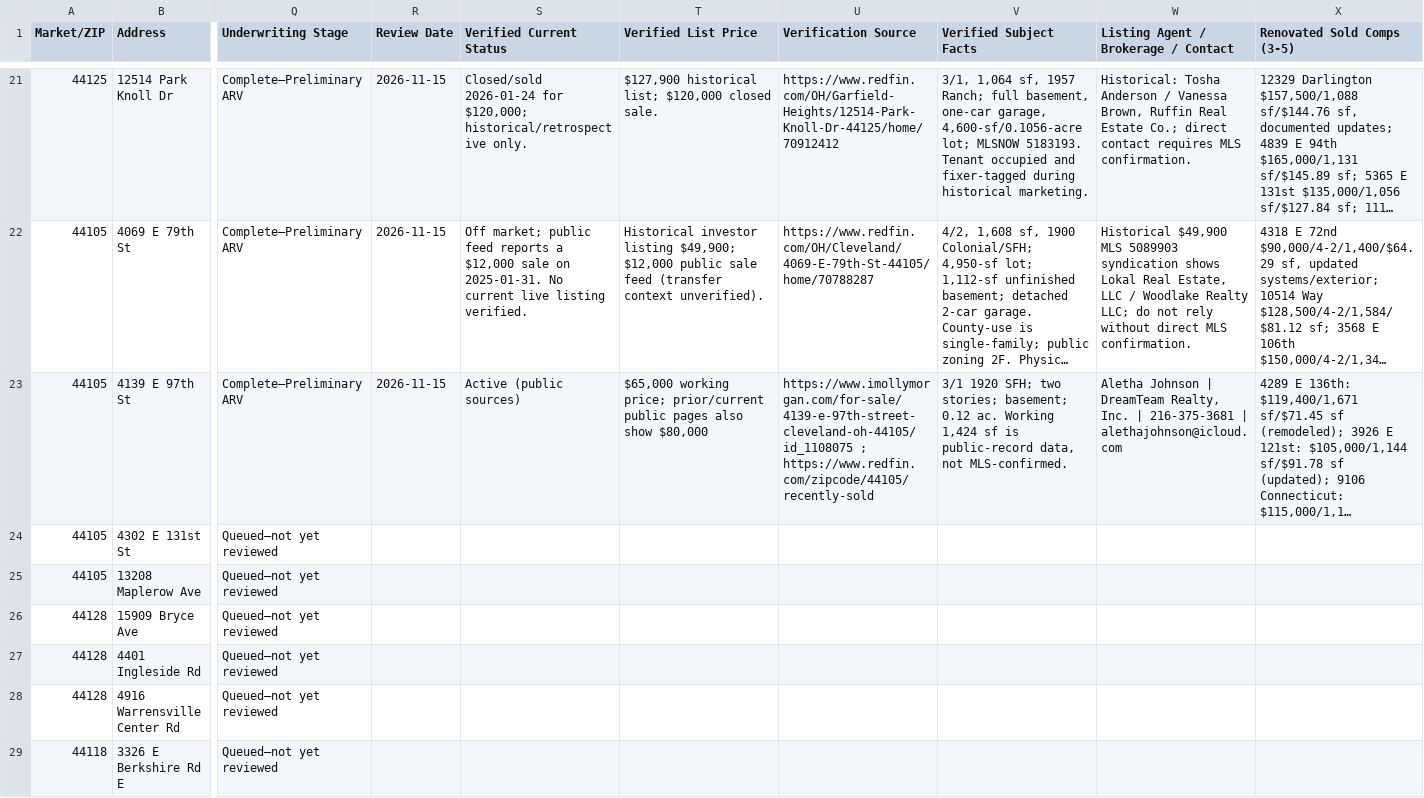
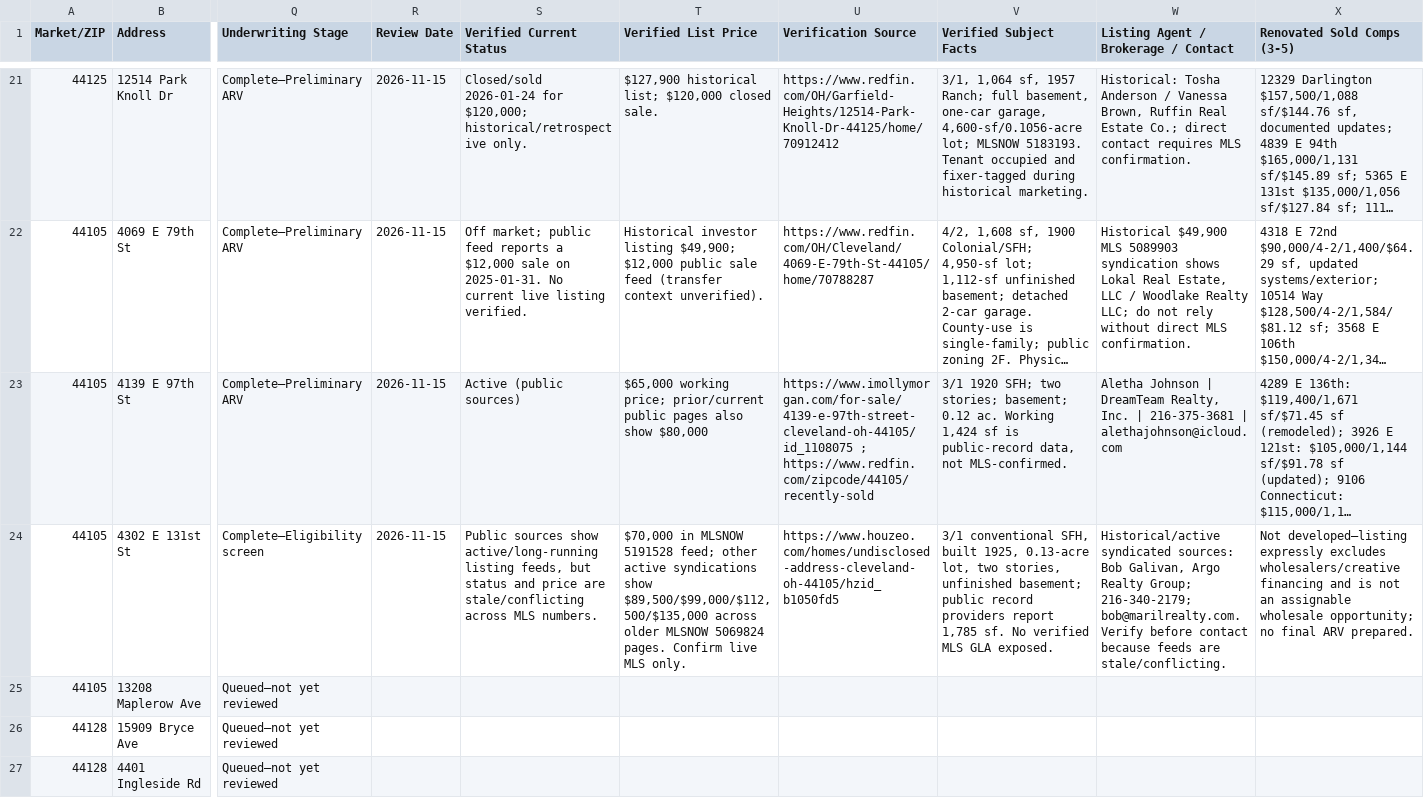
Before and after one commit to chidubemchinedu8-code/wholesale-realestate, a CSV file: distressed_property_leads_underwriting_tracker.csv, drawn as a sheet; only a part is shown, gaps mark what is left out; the shorter side is filled out with more unchanged rows; long unchanged cells end in …; the diff covers the shown part only; the diff names each change by its address in the sheet, - before the commit and + after, or states it on an @@ line.

Commit message:
Screen lead 23 wholesale restrictions
Co-authored-by: arena-agent <297053741+arena-agent@users.noreply.github.com>

```diff
--- a/distressed_property_leads_underwriting_tracker.csv
+++ b/distressed_property_leads_underwriting_tracker.csv
-Q24 (Underwriting Stage): Queued—not yet reviewed
+Q24 (Underwriting Stage): Complete—Eligibility screen
-R24 (Review Date): (empty)
+R24 (Review Date): 2026-11-15
-S24 (Verified Current Status): (empty)
+S24 (Verified Current Status): Public sources show active/long-running listing feeds, but status and price are stale/conflicting across MLS numbers.
-T24 (Verified List Price): (empty)
+T24 (Verified List Price): $70,000 in MLSNOW 5191528 feed; other active syndications show $89,500/$99,000/$112,500/$135,000 across older MLSNOW 5069824 pages. Confirm live MLS only.
-U24 (Verification Source): (empty)
+U24 (Verification Source): https://www.houzeo.com/homes/undisclosed-address-cleveland-oh-44105/hzid_b1050fd5
-V24 (Verified Subject Facts): (empty)
+V24 (Verified Subject Facts): 3/1 conventional SFH, built 1925, 0.13-acre lot, two stories, unfinished basement; public record providers report 1,785 sf. No verified MLS GLA exposed.
-W24: (empty)
+W24: Historical/active syndicated sources: Bob Galivan, Argo Realty Group; 216-340-2179; bob@marilrealty.com. Verify before contact because feeds are stale/conflicting.
-X24 (Renovated Sold Comps (3-5)): (empty)
+X24 (Renovated Sold Comps (3-5)): Not developed—listing expressly excludes wholesalers/creative financing and is not an assignable wholesale opportunity; no final ARV prepared.
```
Also changed, not shown: 7 edited cells elsewhere in this file, 1 other file.
